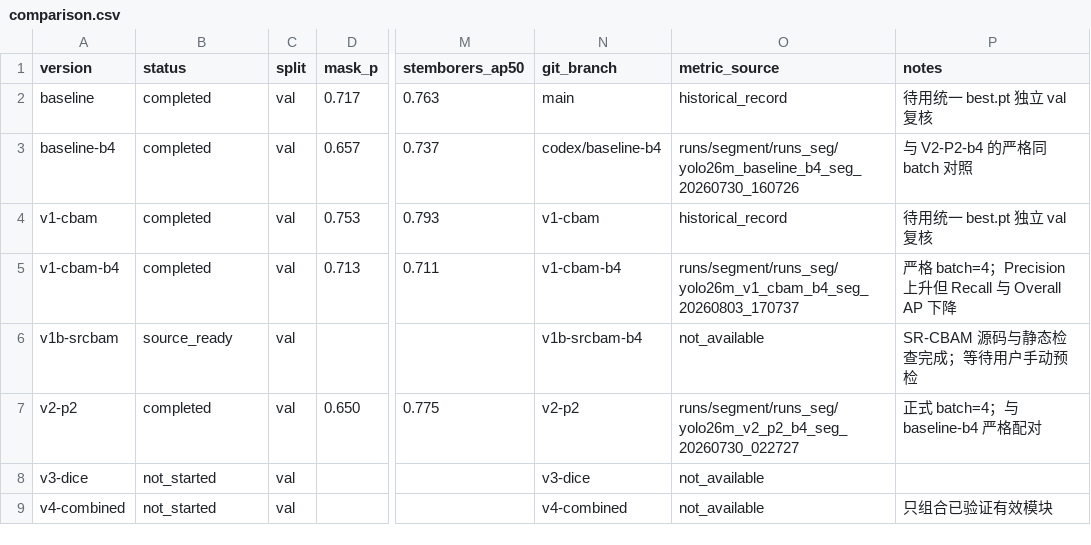
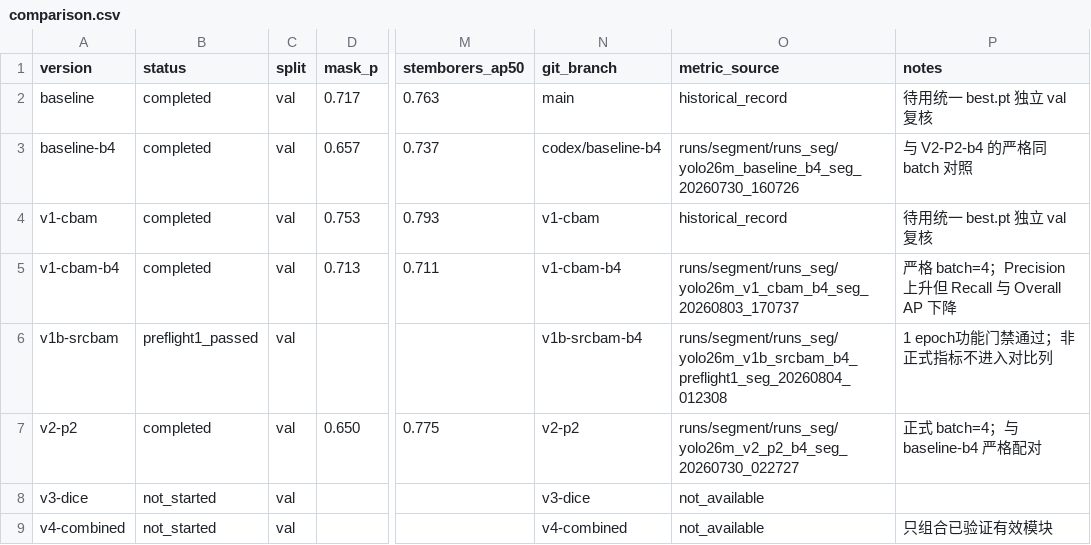
Before and after one commit to xiaojiegenga/yolo_plus, a CSV file: experiment_records/comparison.csv, drawn as a sheet; only a part is shown, gaps mark what is left out; the diff names each change by its address in the sheet, - before the commit and + after, or states it on an @@ line.

Commit message:
docs(v1b): record one-epoch preflight

```diff
--- a/experiment_records/comparison.csv
+++ b/experiment_records/comparison.csv
-B6 (status): source_ready
+B6 (status): preflight1_passed
-O6 (metric_source): not_available
+O6 (metric_source): runs/segment/runs_seg/yolo26m_v1b_srcbam_b4_preflight1_seg_20260804_012308
-P6 (notes): SR-CBAM 源码与静态检查完成；等待用户手动预检
+P6 (notes): 1 epoch功能门禁通过；非正式指标不进入对比列
```
Also changed, not shown: 1 other file.
